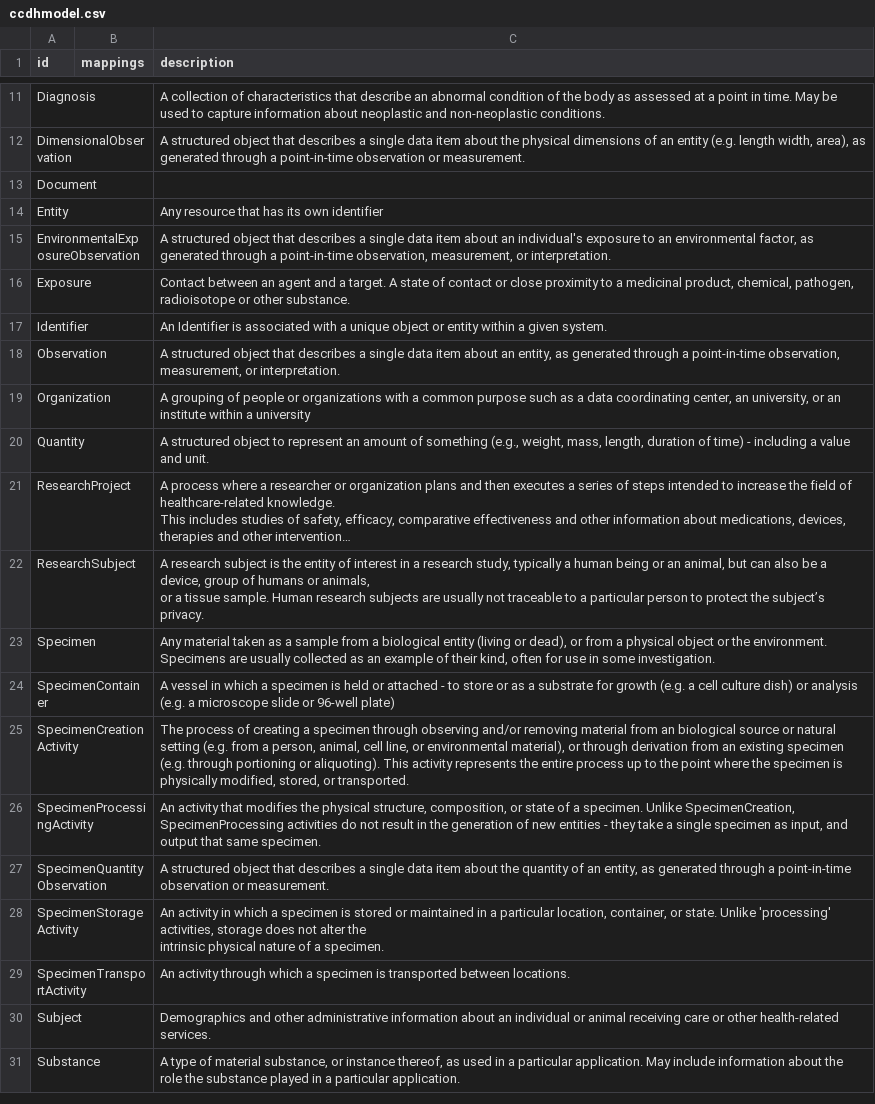
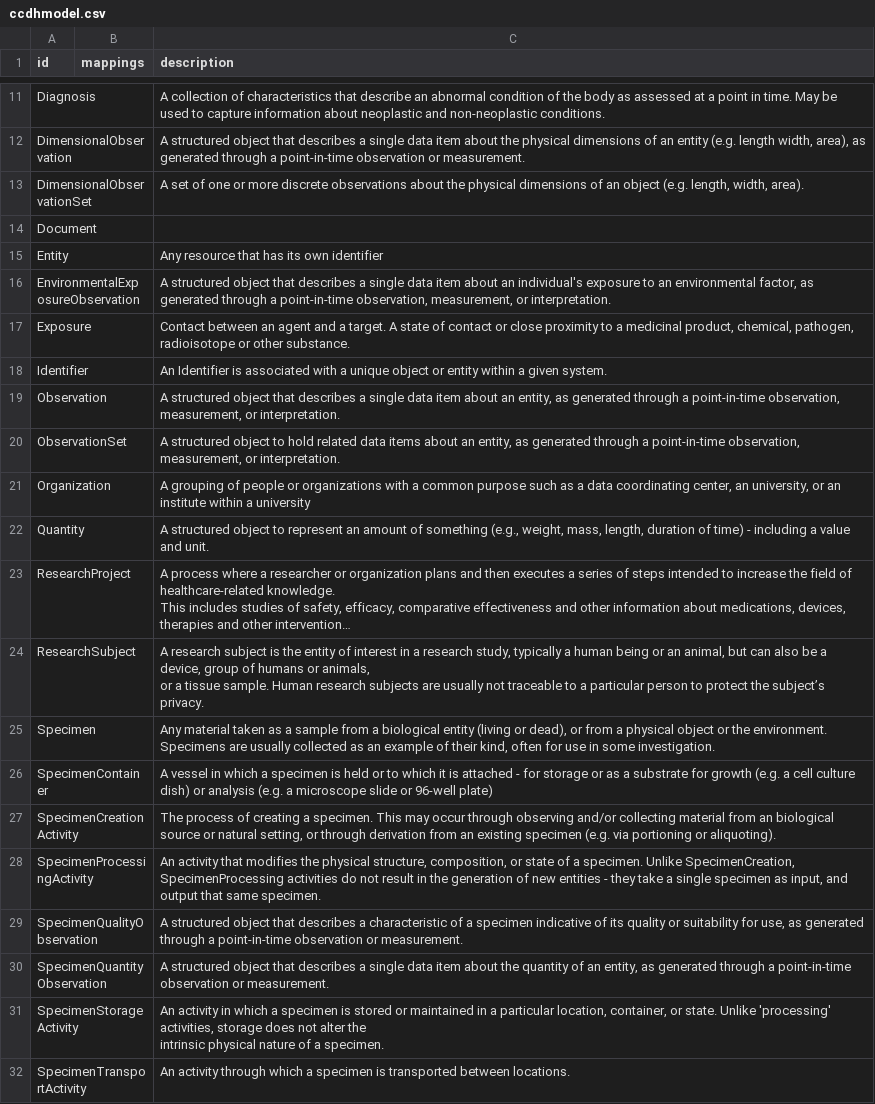
Before and after one commit to cancerDHC/ccdhmodel, a CSV file: csv/ccdhmodel.csv, drawn as a sheet; only a part is shown, gaps mark what is left out; the shorter side is filled out with more unchanged rows; long unchanged cells end in ….

```diff
--- a/csv/ccdhmodel.csv
+++ b/csv/ccdhmodel.csv
@@ -12,2 +12,3 @@ Diagnosis,,A collection of characteristics that describe an abnormal condition o
 DimensionalObservation,,"A structured object that describes a single data item about the physical dimensions  of an entity (e.g. length width, area), as generated through a point-in-time observation or measurement."
+DimensionalObservationSet,,"A set of one or more discrete observations about the physical dimensions of an object (e.g. length, width, area)."
 Document,,
@@ -18,2 +19,3 @@ Identifier,,An Identifier is associated with a unique object or entity within a
 Observation,,"A structured object that describes a single data item about an entity, as generated through a point-in-time observation, measurement, or interpretation."
+ObservationSet,,"A structured object to hold related data items about an entity, as generated through a point-in-time observation, measurement, or interpretation."
 Organization,,"A grouping of people or organizations with a common purpose such as a data coordinating center, an university, or an institute within a university"
@@ -26,5 +28,6 @@ or a tissue sample. Human research subjects are usually not traceable to a parti
 Specimen,,"Any material taken as a sample from a biological entity (living or dead), or from a physical object or the environment. Specimens are usually collected as an example of their kind, often for use in some investigation."
-SpecimenContainer,,A vessel in which a specimen is held or attached - to store or as a substrate for growth (e.g. a cell culture dish) or analysis (e.g. a microscope slide or 96-well plate)
-SpecimenCreationActivity,,"The process of creating a specimen through observing and/or removing material from an biological source or natural setting (e.g. from a person, animal, cell line, or environmental material), or through derivation from an existing specimen (e.g. through portioning or aliquoting). This activity represents the entire process up to the point where the specimen is physically modified, stored, or transported."
+SpecimenContainer,,A vessel in which a specimen is held or to which it is attached - for storage or as a substrate for growth (e.g. a cell culture dish) or analysis (e.g. a microscope slide or 96-well plate)
+SpecimenCreationActivity,,"The process of creating a specimen. This may occur through observing and/or collecting material from an biological source or natural setting, or through derivation from an existing specimen (e.g. via portioning or aliquoting)."
 SpecimenProcessingActivity,,"An activity that modifies the physical structure, composition, or state of a specimen. Unlike SpecimenCreation, SpecimenProcessing activities do not result in the generation of new entities - they take a single specimen as input, and output that same specimen."
+SpecimenQualityObservation,,"A structured object that describes a characteristic of a specimen indicative of its quality or suitability for use, as generated through a point-in-time observation or measurement."
 SpecimenQuantityObservation,,"A structured object that describes a single data item about the quantity of an entity, as generated through a point-in-time observation or measurement."
```
Also changed, not shown: 6 other files.
